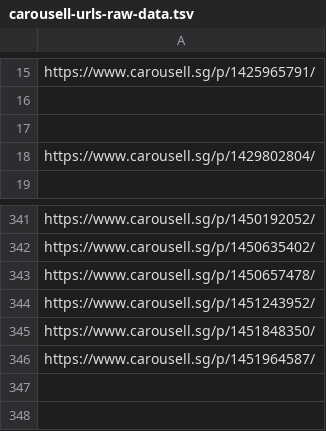
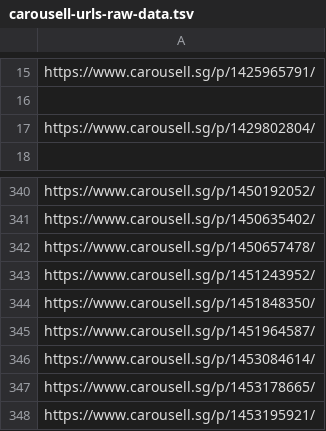
Before and after one commit to imbbloh/game-catalog, a TSV file: carousell-urls-raw-data.tsv, drawn as a sheet; only a part is shown, gaps mark what is left out; removed rows and columns are numbered as before the commit, all else as after; the diff names each change by its address in the sheet, - before the commit and + after, or states it on an @@ line.

```diff
--- a/carousell-urls-raw-data.tsv
+++ b/carousell-urls-raw-data.tsv
-row 17: (empty)
+row 346: https://www.carousell.sg/p/1453084614/
+row 347: https://www.carousell.sg/p/1453178665/
+row 348: https://www.carousell.sg/p/1453195921/
```
Also changed, not shown: carousell-unmatched-listings.csv, carousell-urls-digital-codes.tsv, 2 other files.
